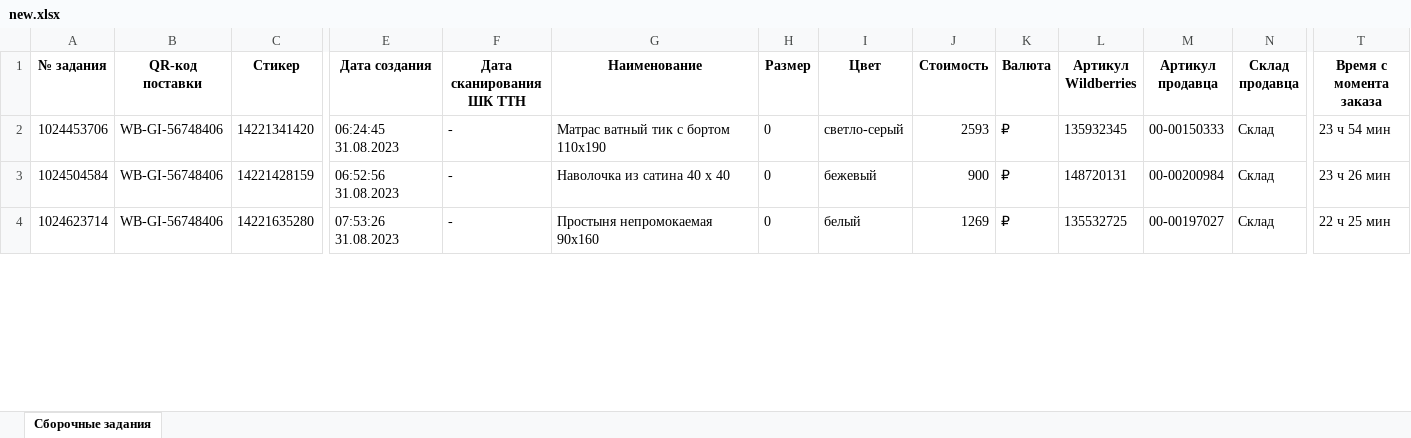
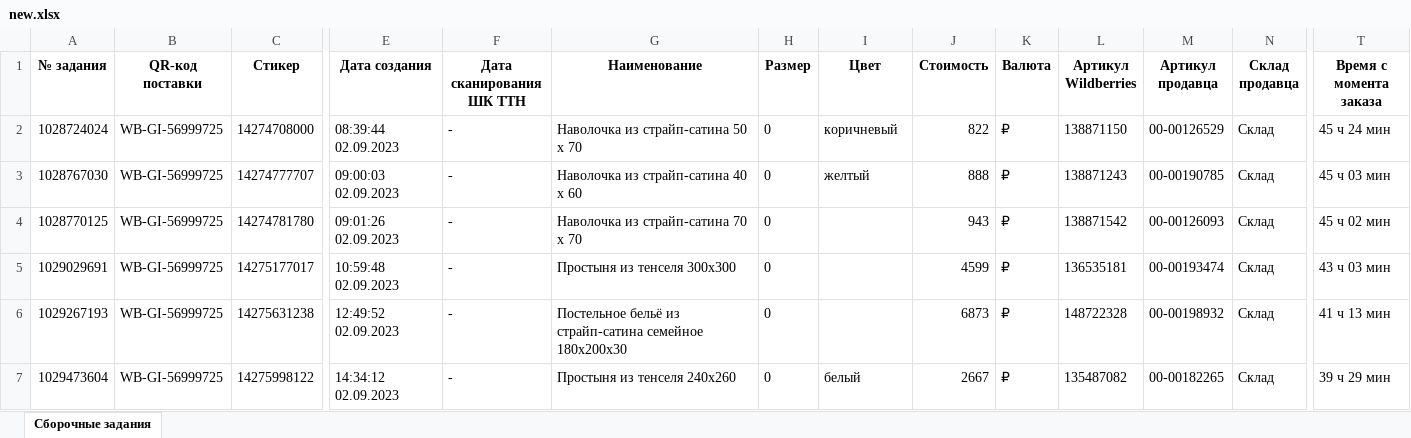
Before and after one commit to isergeich22/Honest_Sign, an Excel workbook: public/wildberries/new.xlsx, sheet Сборочные задания, drawn as a sheet; only a part is shown, gaps mark what is left out; values as stored, in another font and other column widths than the file's, no borders; addresses are those after the commit; rows hold the shown columns only; the diff covers the shown part only; the diff names each change by its address in the sheet, - before the commit and + after, or states it on an @@ line.

```diff
--- a/public/wildberries/new.xlsx (sheet Сборочные задания)
+++ b/public/wildberries/new.xlsx (sheet Сборочные задания)
-A2 (№ задания): 1024453706
+A2 (№ задания): 1028724024
-B2:B3 (QR-код поставки): WB-GI-56748406
+B2:B3 (QR-код поставки): WB-GI-56999725
-C2 (Стикер): 14221341420
+C2 (Стикер): 14274708000
-E2 (Дата создания): 06:24:45 31.08.2023
+E2 (Дата создания): 08:39:44 02.09.2023
-G2 (Наименование): Матрас ватный тик с бортом 110x190
+G2 (Наименование): Наволочка из страйп-сатина 50 х 70
-I2 (Цвет): светло-серый
+I2 (Цвет): коричневый
-J2 (Стоимость): 2593
+J2 (Стоимость): 822
-L2 (Артикул Wildberries): 135932345
+L2 (Артикул Wildberries): 138871150
-M2 (Артикул продавца): 00-00150333
+M2 (Артикул продавца): 00-00126529
-T2 (Время с момента заказа): 23 ч 54 мин
+T2 (Время с момента заказа): 45 ч 24 мин
-A3 (№ задания): 1024504584
+A3 (№ задания): 1028767030
-C3 (Стикер): 14221428159
+C3 (Стикер): 14274777707
-E3 (Дата создания): 06:52:56 31.08.2023
+E3 (Дата создания): 09:00:03 02.09.2023
-G3 (Наименование): Наволочка из сатина 40 х 40
+G3 (Наименование): Наволочка из страйп-сатина 40 х 60
-I3 (Цвет): бежевый
+I3 (Цвет): желтый
-J3 (Стоимость): 900
+J3 (Стоимость): 888
-L3 (Артикул Wildberries): 148720131
+L3 (Артикул Wildberries): 138871243
-M3 (Артикул продавца): 00-00200984
+M3 (Артикул продавца): 00-00190785
-T3 (Время с момента заказа): 23 ч 26 мин
+T3 (Время с момента заказа): 45 ч 03 мин
+row 4: 1028770125 | WB-GI-56999725 | 14274781780 | 09:01:26 02.09.2023 | - | Наволочка из страйп-сатина 70 х 70 | 0 |  | 943 | ₽ | 138871542 | 00-00126093 | Склад | 45 ч 02 мин
+row 5: 1029029691 | WB-GI-56999725 | 14275177017 | 10:59:48 02.09.2023 | - | Простыня из тенселя 300x300 | 0 |  | 4599 | ₽ | 136535181 | 00-00193474 | Склад | 43 ч 03 мин
+row 6: 1029267193 | WB-GI-56999725 | 14275631238 | 12:49:52 02.09.2023 | - | Постельное бельё из страйп-сатина семейное 180х200х30 | 0 |  | 6873 | ₽ | 148722328 | 00-00198932 | Склад | 41 ч 13 мин
-A7 (№ задания): 1024623714
+A7 (№ задания): 1029473604
-B7 (QR-код поставки): WB-GI-56748406
+B7 (QR-код поставки): WB-GI-56999725
-C7 (Стикер): 14221635280
+C7 (Стикер): 14275998122
-E7 (Дата создания): 07:53:26 31.08.2023
+E7 (Дата создания): 14:34:12 02.09.2023
-G7 (Наименование): Простыня непромокаемая 90x160
+G7 (Наименование): Простыня из тенселя 240x260
-J7 (Стоимость): 1269
+J7 (Стоимость): 2667
-L7 (Артикул Wildberries): 135532725
+L7 (Артикул Wildberries): 135487082
-M7 (Артикул продавца): 00-00197027
+M7 (Артикул продавца): 00-00182265
-T7 (Время с момента заказа): 22 ч 25 мин
+T7 (Время с момента заказа): 39 ч 29 мин
```
Also changed, not shown: 9 removed rows and 47 edited cells elsewhere in this sheet, public/Краткий отчет.xlsx, 4 other files.
